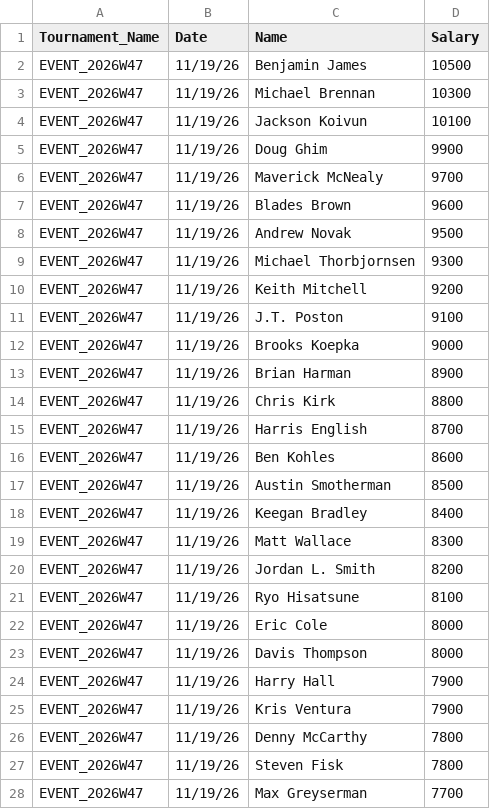
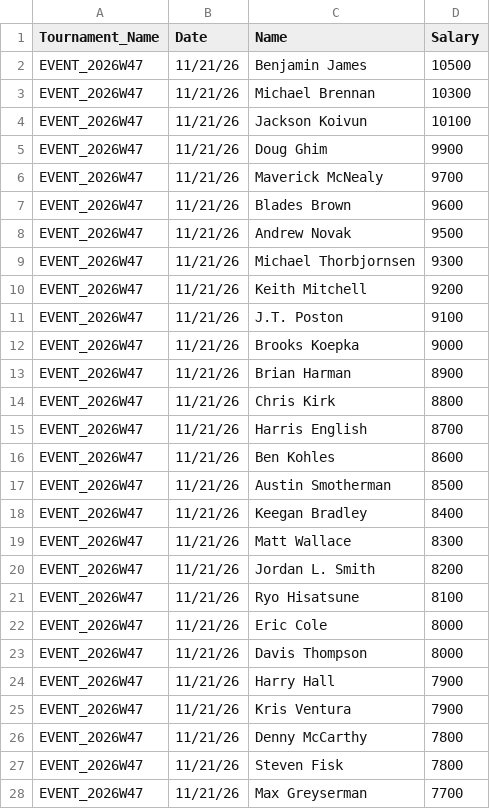
Before and after one commit to swe5019/Pga_simulator, a CSV file: data/dk_salaries.csv, drawn as a sheet; only a part is shown; the diff covers the shown part only.

```diff
--- a/data/dk_salaries.csv
+++ b/data/dk_salaries.csv
@@ -1,28 +1,28 @@
 Tournament_Name,Date,Name,Salary
-EVENT_2026W47,11/19/26,Benjamin James,10500
-EVENT_2026W47,11/19/26,Michael Brennan,10300
-EVENT_2026W47,11/19/26,Jackson Koivun,10100
-EVENT_2026W47,11/19/26,Doug Ghim,9900
-EVENT_2026W47,11/19/26,Maverick McNealy,9700
-EVENT_2026W47,11/19/26,Blades Brown,9600
-EVENT_2026W47,11/19/26,Andrew Novak,9500
-EVENT_2026W47,11/19/26,Michael Thorbjornsen,9300
-EVENT_2026W47,11/19/26,Keith Mitchell,9200
-EVENT_2026W47,11/19/26,J.T. Poston,9100
-EVENT_2026W47,11/19/26,Brooks Koepka,9000
-EVENT_2026W47,11/19/26,Brian Harman,8900
-EVENT_2026W47,11/19/26,Chris Kirk,8800
-EVENT_2026W47,11/19/26,Harris English,8700
-EVENT_2026W47,11/19/26,Ben Kohles,8600
-EVENT_2026W47,11/19/26,Austin Smotherman,8500
-EVENT_2026W47,11/19/26,Keegan Bradley,8400
-EVENT_2026W47,11/19/26,Matt Wallace,8300
-EVENT_2026W47,11/19/26,Jordan L. Smith,8200
-EVENT_2026W47,11/19/26,Ryo Hisatsune,8100
-EVENT_2026W47,11/19/26,Eric Cole,8000
-EVENT_2026W47,11/19/26,Davis Thompson,8000
-EVENT_2026W47,11/19/26,Harry Hall,7900
-EVENT_2026W47,11/19/26,Kris Ventura,7900
-EVENT_2026W47,11/19/26,Denny McCarthy,7800
-EVENT_2026W47,11/19/26,Steven Fisk,7800
-EVENT_2026W47,11/19/26,Max Greyserman,7700
+EVENT_2026W47,11/21/26,Benjamin James,10500
+EVENT_2026W47,11/21/26,Michael Brennan,10300
+EVENT_2026W47,11/21/26,Jackson Koivun,10100
+EVENT_2026W47,11/21/26,Doug Ghim,9900
+EVENT_2026W47,11/21/26,Maverick McNealy,9700
+EVENT_2026W47,11/21/26,Blades Brown,9600
+EVENT_2026W47,11/21/26,Andrew Novak,9500
+EVENT_2026W47,11/21/26,Michael Thorbjornsen,9300
+EVENT_2026W47,11/21/26,Keith Mitchell,9200
+EVENT_2026W47,11/21/26,J.T. Poston,9100
+EVENT_2026W47,11/21/26,Brooks Koepka,9000
+EVENT_2026W47,11/21/26,Brian Harman,8900
+EVENT_2026W47,11/21/26,Chris Kirk,8800
+EVENT_2026W47,11/21/26,Harris English,8700
+EVENT_2026W47,11/21/26,Ben Kohles,8600
+EVENT_2026W47,11/21/26,Austin Smotherman,8500
+EVENT_2026W47,11/21/26,Keegan Bradley,8400
+EVENT_2026W47,11/21/26,Matt Wallace,8300
+EVENT_2026W47,11/21/26,Jordan L. Smith,8200
+EVENT_2026W47,11/21/26,Ryo Hisatsune,8100
+EVENT_2026W47,11/21/26,Eric Cole,8000
+EVENT_2026W47,11/21/26,Davis Thompson,8000
+EVENT_2026W47,11/21/26,Harry Hall,7900
+EVENT_2026W47,11/21/26,Kris Ventura,7900
+EVENT_2026W47,11/21/26,Denny McCarthy,7800
+EVENT_2026W47,11/21/26,Steven Fisk,7800
+EVENT_2026W47,11/21/26,Max Greyserman,7700
```
Also changed, not shown: 126 edited cells elsewhere in this file, 3 other files.
